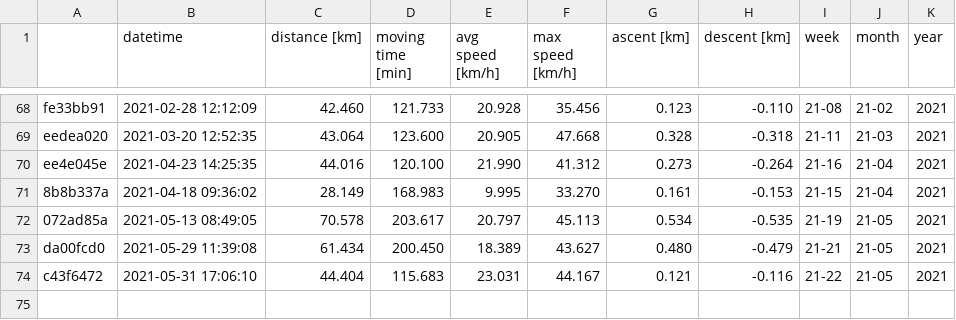
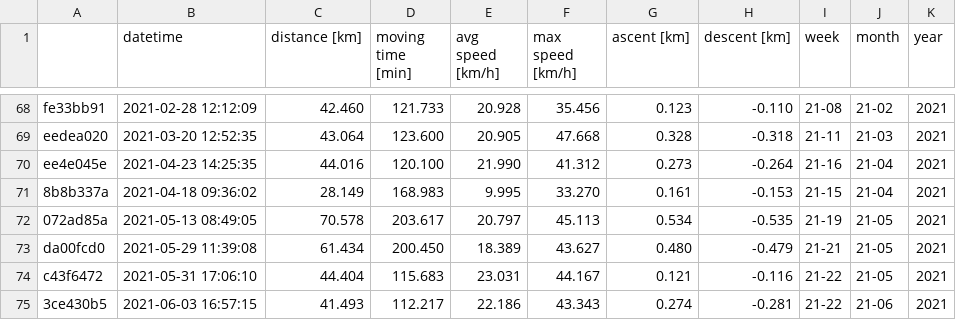
Before and after one commit to gschramm/cyclingstats, a CSV file: cycling_stats.csv, drawn as a sheet; only a part is shown, gaps mark what is left out; the diff names each change by its address in the sheet, - before the commit and + after, or states it on an @@ line.

```diff
--- a/cycling_stats.csv
+++ b/cycling_stats.csv
+row 75: 3ce430b5 | 2021-06-03 16:57:15 | 41.493 | 112.217 | 22.186 | 43.343 | 0.274 | -0.281 | 21-22 | 21-06 | 2021
```
Also changed, not shown: 1 other file.
